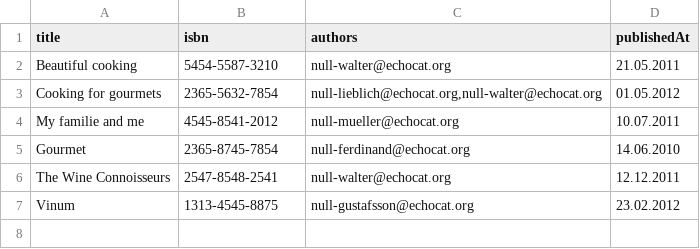
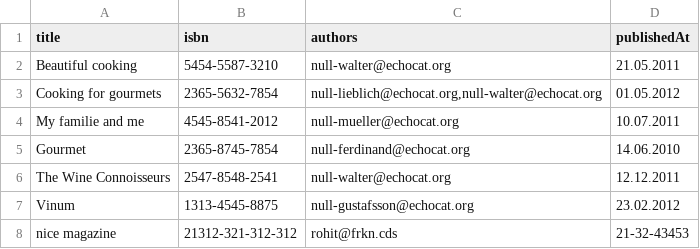
Before and after one commit to rohit8020/fetchdata_backend, a CSV file: magazines.csv, drawn as a sheet; the diff names each change by its address in the sheet, - before the commit and + after, or states it on an @@ line.

```diff
--- a/magazines.csv
+++ b/magazines.csv
+row 8: nice magazine | 21312-321-312-312 | rohit@frkn.cds | 21-32-43453
```
Also changed, not shown: authors.csv, books.csv, 3 other files.
